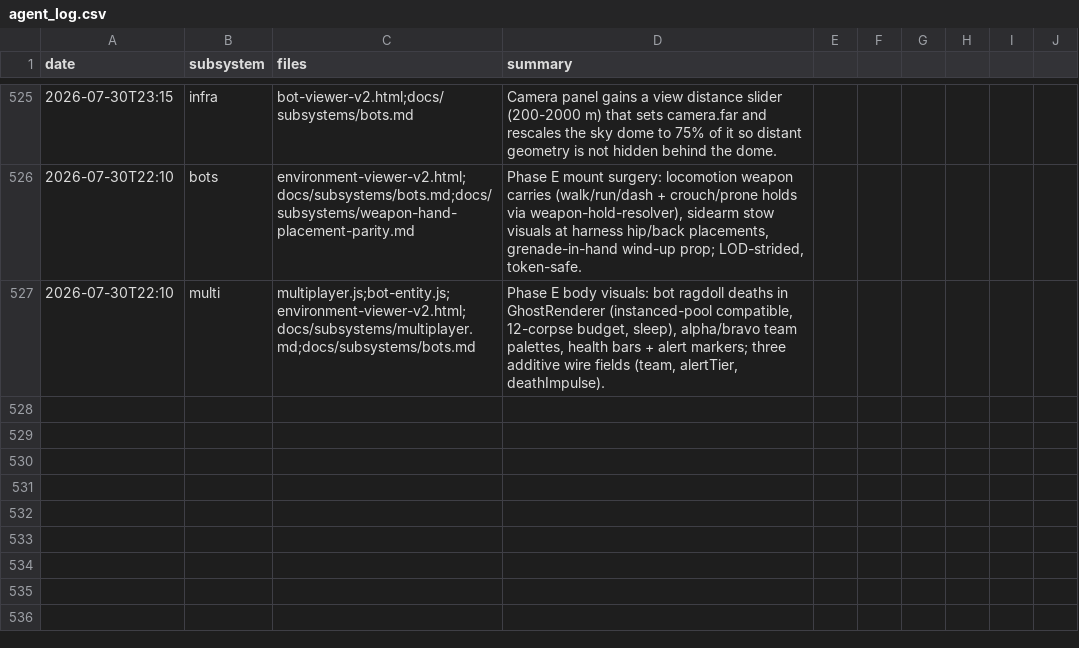
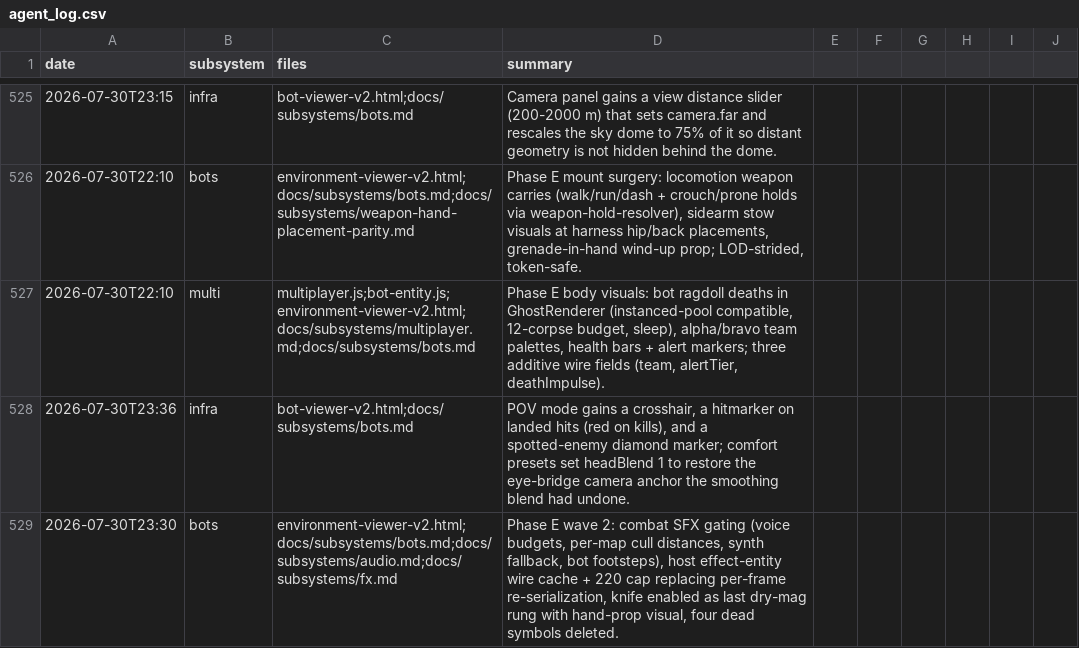
Before and after one commit to msankofa/workshop-webgpu, a CSV file: agent_log.csv, drawn as a sheet; only a part is shown, gaps mark what is left out.

```diff
--- a/agent_log.csv
+++ b/agent_log.csv
@@ -527 +527,3 @@ date,subsystem,files,summary
 2026-07-30T22:10,multi,"multiplayer.js;bot-entity.js;environment-viewer-v2.html;docs/subsystems/multiplayer.md;docs/subsystems/bots.md","Phase E body visuals: bot ragdoll deaths in GhostRenderer (instanced-pool compatible, 12-corpse budget, sleep), alpha/bravo team palettes, health bars + alert markers; three additive wire fields (team, alertTier, deathImpulse)."
+2026-07-30T23:36,infra,bot-viewer-v2.html;docs/subsystems/bots.md,"POV mode gains a crosshair, a hitmarker on landed hits (red on kills), and a spotted-enemy diamond marker; comfort presets set headBlend 1 to restore the eye-bridge camera anchor the smoothing blend had undone."
+2026-07-30T23:30,bots,"environment-viewer-v2.html;docs/subsystems/bots.md;docs/subsystems/audio.md;docs/subsystems/fx.md","Phase E wave 2: combat SFX gating (voice budgets, per-map cull distances, synth fallback, bot footsteps), host effect-entity wire cache + 220 cap replacing per-frame re-serialization, knife enabled as last dry-mag rung with hand-prop visual, four dead symbols deleted."
```
Also changed, not shown: 4 other files.
